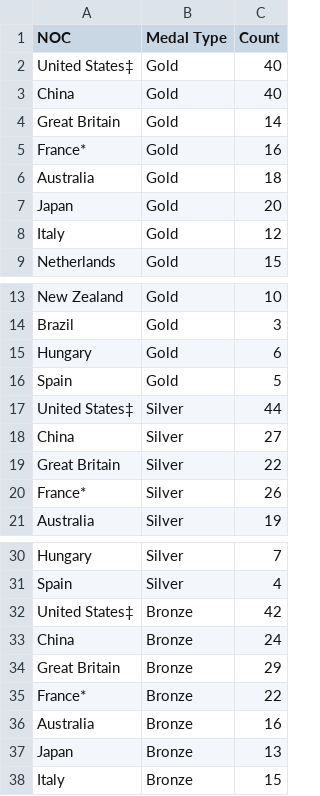
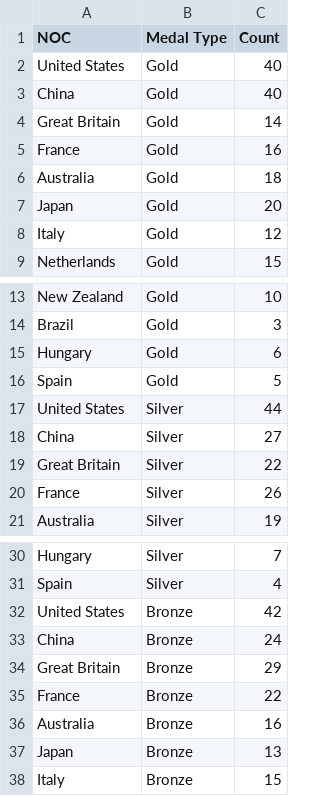
Before and after one commit to TomOLudoyi/TomOLudoyi.github.io, a CSV file: OM2.csv, drawn as a sheet; only a part is shown, gaps mark what is left out.

Commit message:
Update OM2.csv

```diff
--- a/OM2.csv
+++ b/OM2.csv
@@ -1,6 +1,6 @@
 NOC,Medal Type,Count
-United States‡,Gold,40
+United States,Gold,40
 China,Gold,40
 Great Britain,Gold,14
-France*,Gold,16
+France,Gold,16
 Australia,Gold,18
@@ -16,6 +16,6 @@ Hungary,Gold,6
 Spain,Gold,5
-United States‡,Silver,44
+United States,Silver,44
 China,Silver,27
 Great Britain,Silver,22
-France*,Silver,26
+France,Silver,26
 Australia,Silver,19
@@ -31,6 +31,6 @@ Hungary,Silver,7
 Spain,Silver,4
-United States‡,Bronze,42
+United States,Bronze,42
 China,Bronze,24
 Great Britain,Bronze,29
-France*,Bronze,22
+France,Bronze,22
 Australia,Bronze,16
```
